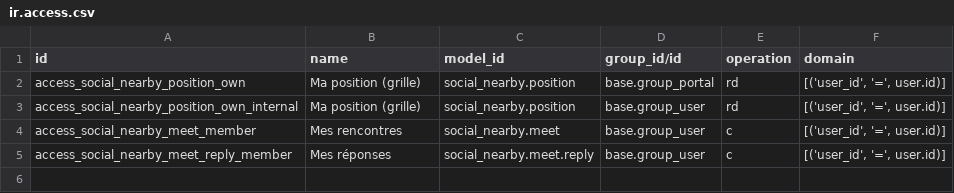
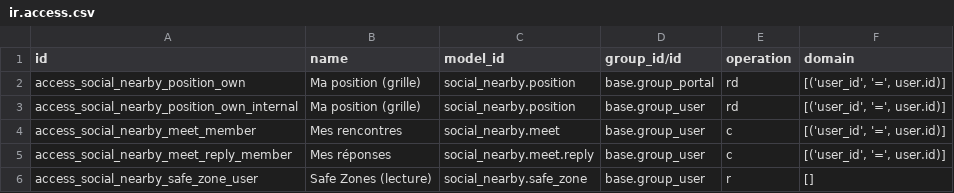
Before and after one commit to XtremXpert/diverse-social, a CSV file: social_nearby/security/ir.access.csv, drawn as a sheet; the diff names each change by its address in the sheet, - before the commit and + after, or states it on an @@ line.

Commit message:
social_nearby : Safe Zone + rencontre proposée par une relation

```diff
--- a/social_nearby/security/ir.access.csv
+++ b/social_nearby/security/ir.access.csv
+row 6: access_social_nearby_safe_zone_user | Safe Zones (lecture) | social_nearby.safe_zone | base.group_user | r | []
```
Also changed, not shown: 5 other files.
